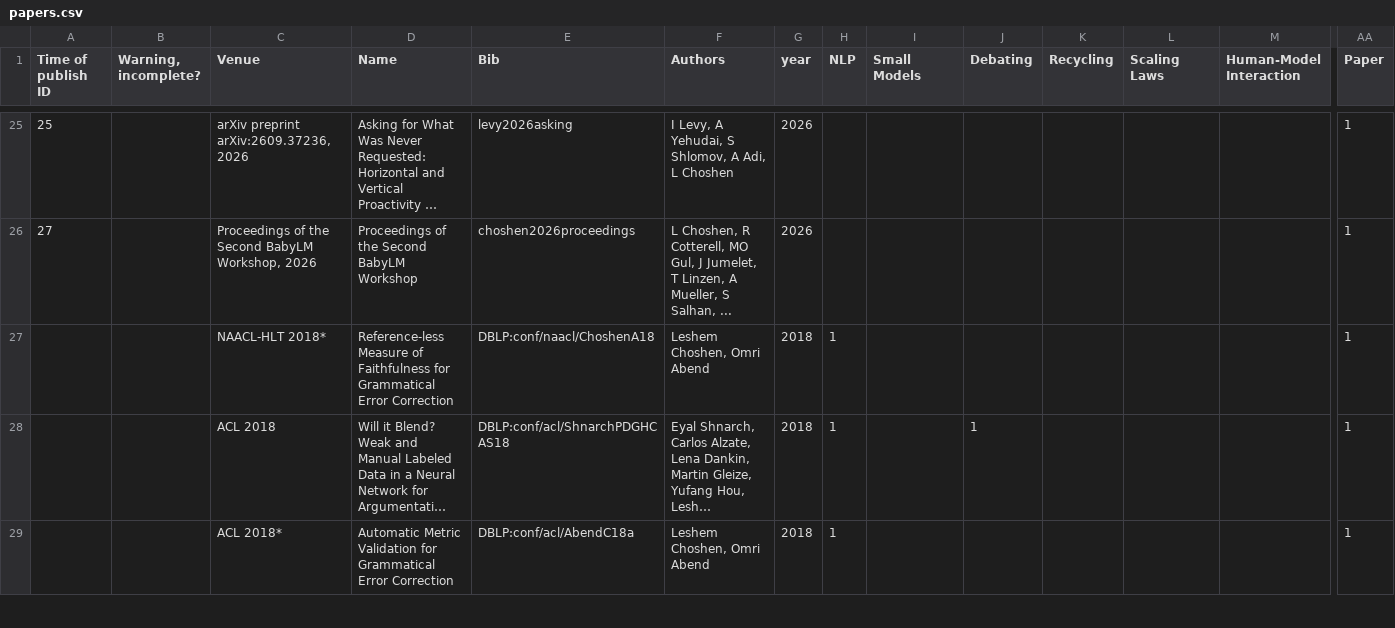
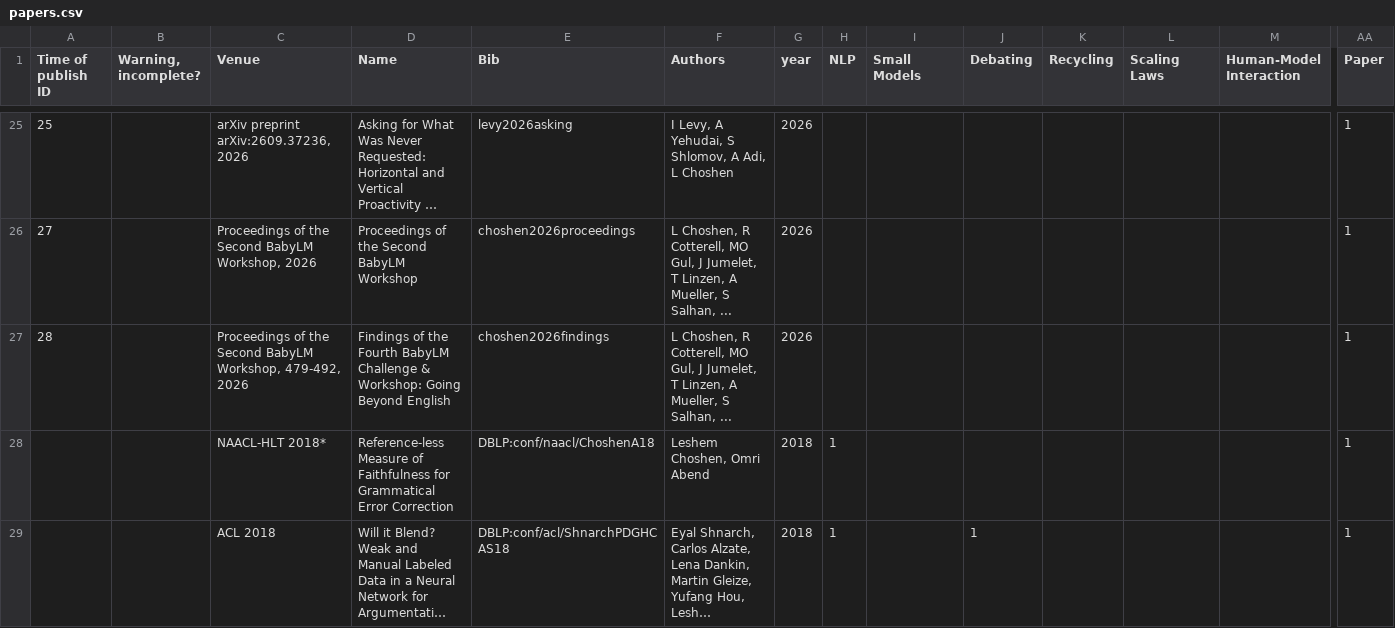
Before and after one commit to borgr/publications, a CSV file: papers.csv, drawn as a sheet; only a part is shown, gaps mark what is left out; the shorter side is filled out with more unchanged rows; long unchanged cells end in …; rows hold the shown columns only; the diff names each change by its address in the sheet, - before the commit and + after, or states it on an @@ line.

```diff
--- a/papers.csv
+++ b/papers.csv
+row 27: 28 |  | Proceedings of the Second BabyLM Workshop, 479-492, 2026 | Findings of the Fourth BabyLM Challenge & Workshop: Going Beyond English | choshen2026findings | L Choshen, R Cotterell, MO Gul, J Jumelet, T Linzen, A Mueller, S Salhan, ... | 2026 |  |  |  |  |  |  | 1
```
Also changed, not shown: citations.csv, 6 other files.
